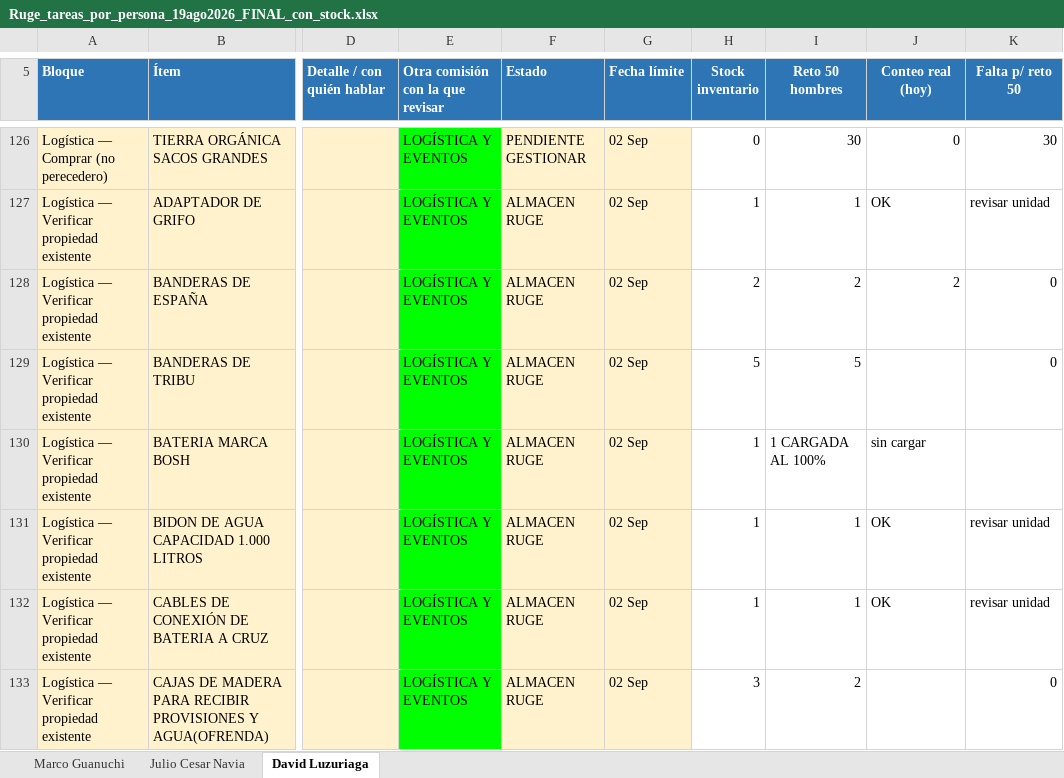
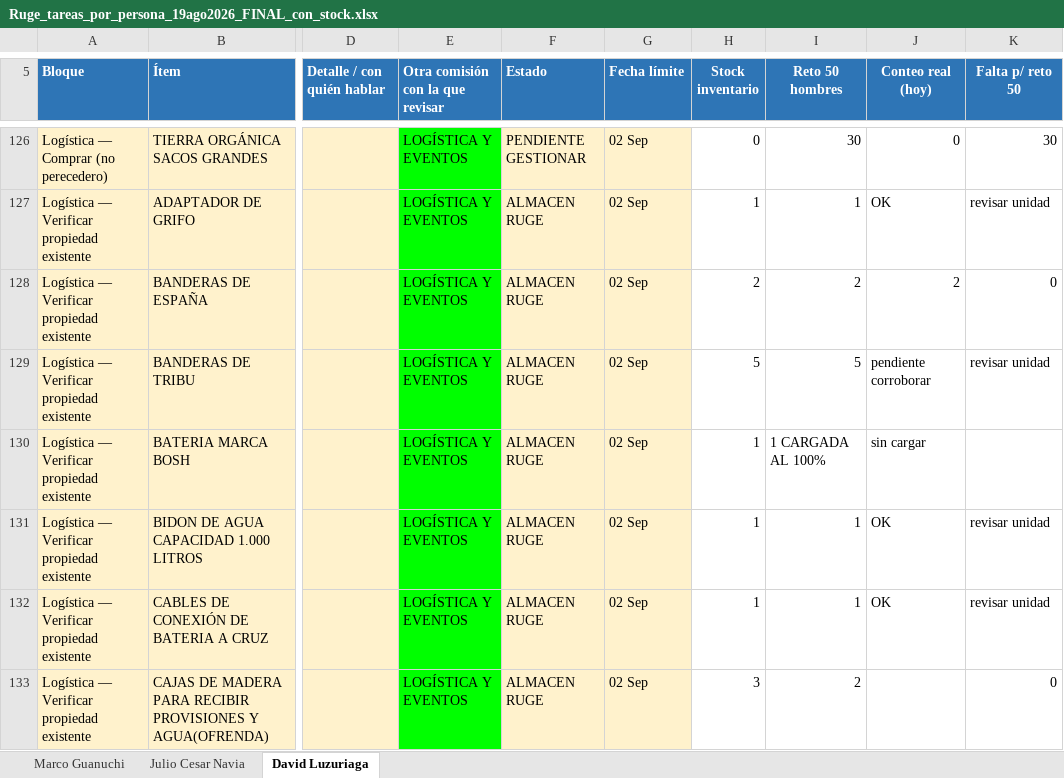
Before and after one commit to infogotir-cyber/ui-ux-skill, an Excel workbook: mariano-os/areas/ministerio/recursos/Ruge_tareas_por_persona_19ago2026_FINAL_con_stock.xlsx, sheet David Luzuriaga, drawn as a sheet; only a part is shown, gaps mark what is left out; values as stored, in another font and other column widths than the file's, no borders; charts and pictures not drawn; the diff names each change by its address in the sheet, - before the commit and + after, or states it on an @@ line.

```diff
--- a/mariano-os/areas/ministerio/recursos/Ruge_tareas_por_persona_19ago2026_FINAL_con_stock.xlsx (sheet David Luzuriaga)
+++ b/mariano-os/areas/ministerio/recursos/Ruge_tareas_por_persona_19ago2026_FINAL_con_stock.xlsx (sheet David Luzuriaga)
-J129 (Conteo real (hoy)): (empty)
+J129 (Conteo real (hoy)): pendiente corroborar
-K129 (Falta p/ reto 50): 0
+K129 (Falta p/ reto 50): revisar unidad
```
Also changed, not shown: sheet Marco Guanuchi, 2 other files.
